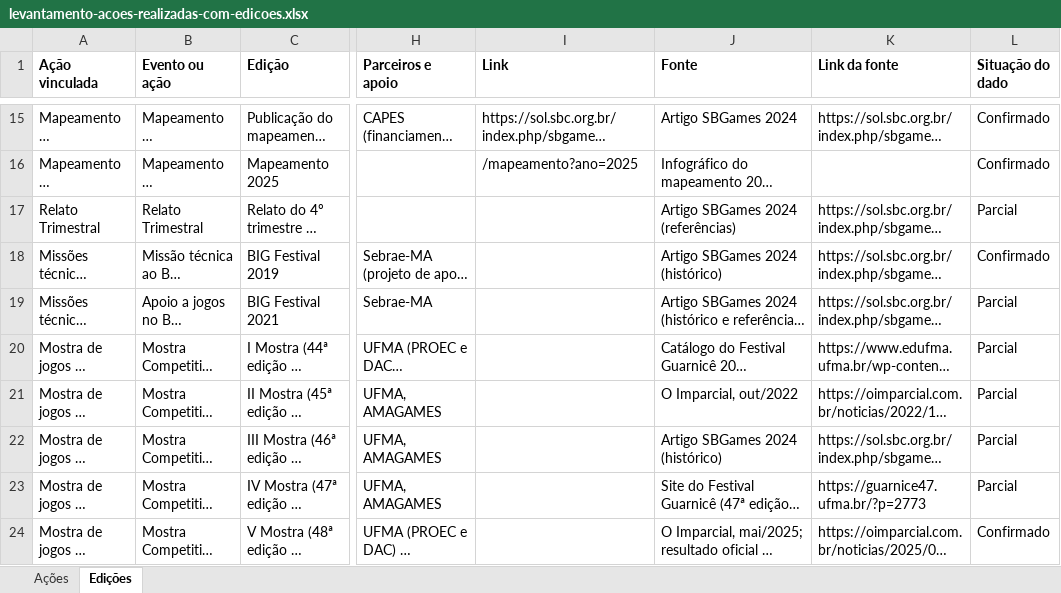
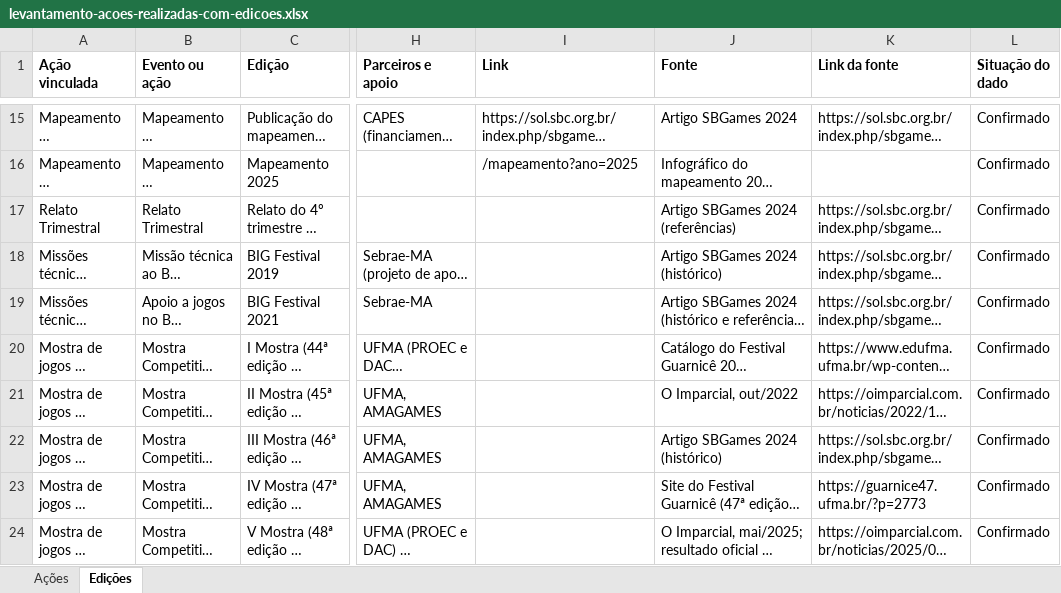
Before and after one commit to kassiosousa/amagames, an Excel workbook: dados/levantamento-acoes-realizadas-com-edicoes.xlsx, sheet Edições, drawn as a sheet; only a part is shown, gaps mark what is left out; long unchanged cells end in …; values as stored, in another font and other column widths than the file's, no borders; the diff covers the shown part only; the diff names each change by its address in the sheet, - before the commit and + after, or states it on an @@ line.

Commit message:
fix: remove 'to confirm' tags and update orin studio website

```diff
--- a/dados/levantamento-acoes-realizadas-com-edicoes.xlsx (sheet Edições)
+++ b/dados/levantamento-acoes-realizadas-com-edicoes.xlsx (sheet Edições)
-L17 (Situação do dado): Parcial
+L17 (Situação do dado): Confirmado
-L19:L23 (Situação do dado): Parcial
+L19:L23 (Situação do dado): Confirmado
```
Also changed, not shown: 11 edited cells elsewhere in this sheet, dados/levantamento-estudios-maranhenses.xlsx, 5 other files.
